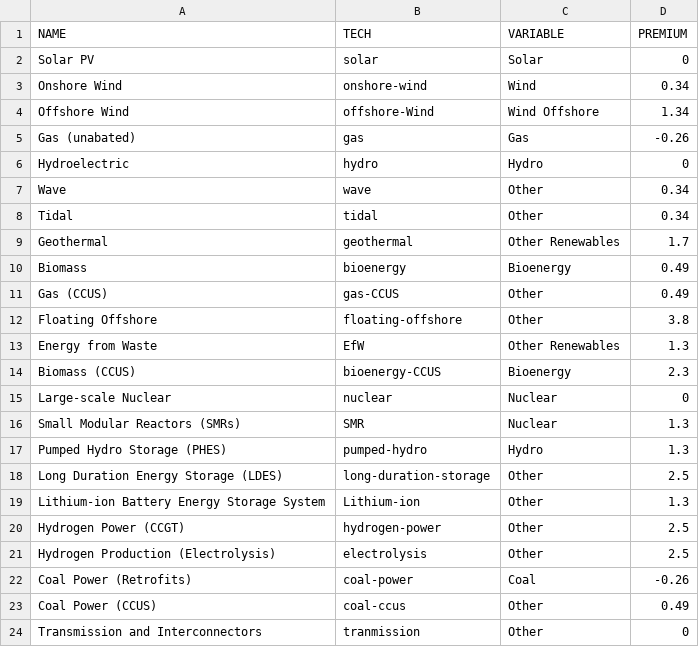
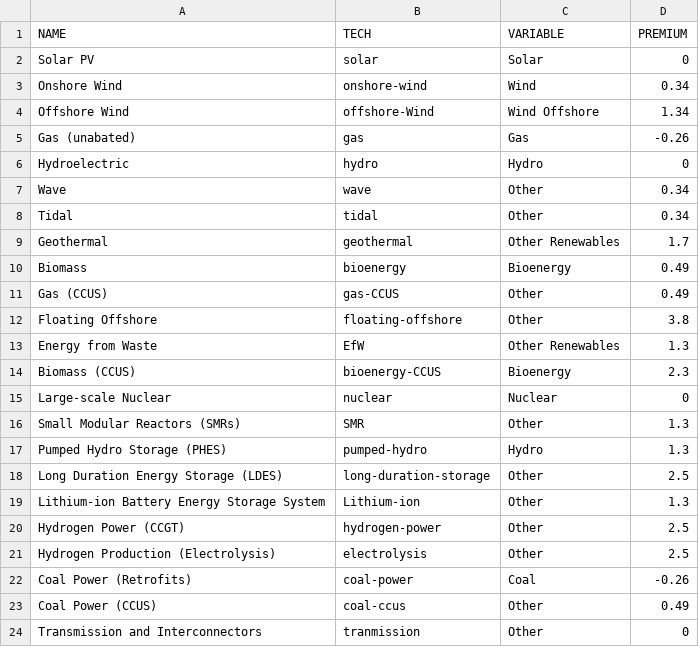
Before and after one commit to LukeHatton21/wacc-forecaster, a CSV file: DATA/TechPremiums.csv, drawn as a sheet.

Commit message:
fix SMR

```diff
--- a/DATA/TechPremiums.csv
+++ b/DATA/TechPremiums.csv
@@ -15,3 +15,3 @@ Biomass (CCUS),bioenergy-CCUS,Bioenergy,2.3
 Large-scale Nuclear,nuclear,Nuclear,0
-Small Modular Reactors (SMRs),SMR,Nuclear,1.3
+Small Modular Reactors (SMRs),SMR,Other,1.3
 Pumped Hydro Storage (PHES),pumped-hydro,Hydro,1.3
```
